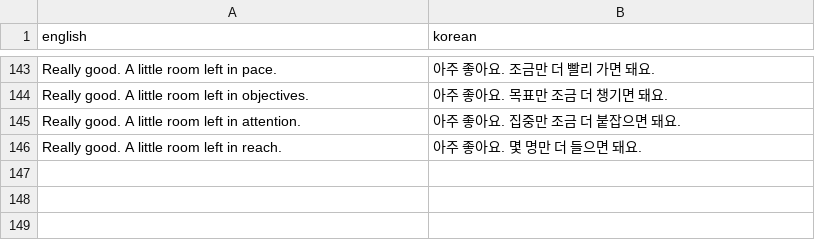
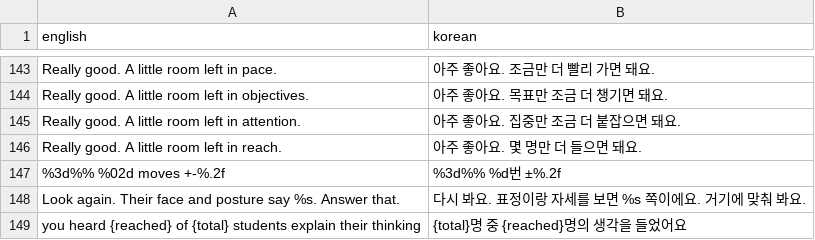
Before and after one commit to Educatian/chalk-and-chance, a TSV file: i18n/ui_ko_supplement.tsv, drawn as a sheet; only a part is shown, gaps mark what is left out; the diff names each change by its address in the sheet, - before the commit and + after, or states it on an @@ line.

```diff
--- a/i18n/ui_ko_supplement.tsv
+++ b/i18n/ui_ko_supplement.tsv
+row 147: %3d%% %02d moves +-%.2f | %3d%% %d번 ±%.2f
+row 148: Look again. Their face and posture say %s. Answer that. | 다시 봐요. 표정이랑 자세를 보면 %s 쪽이에요. 거기에 맞춰 봐요.
+row 149: you heard {reached} of {total} students explain their thinking | {total}명 중 {reached}명의 생각을 들었어요
```
Also changed, not shown: 4 other files.
